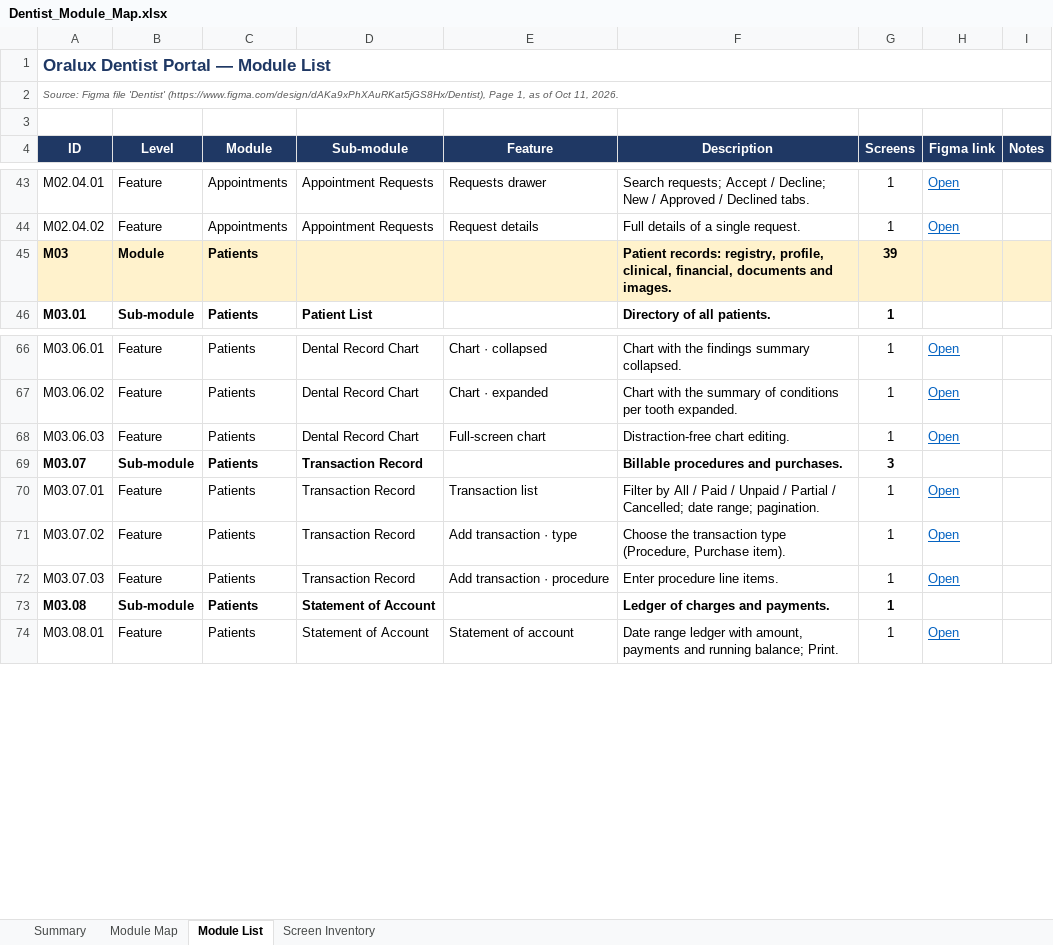
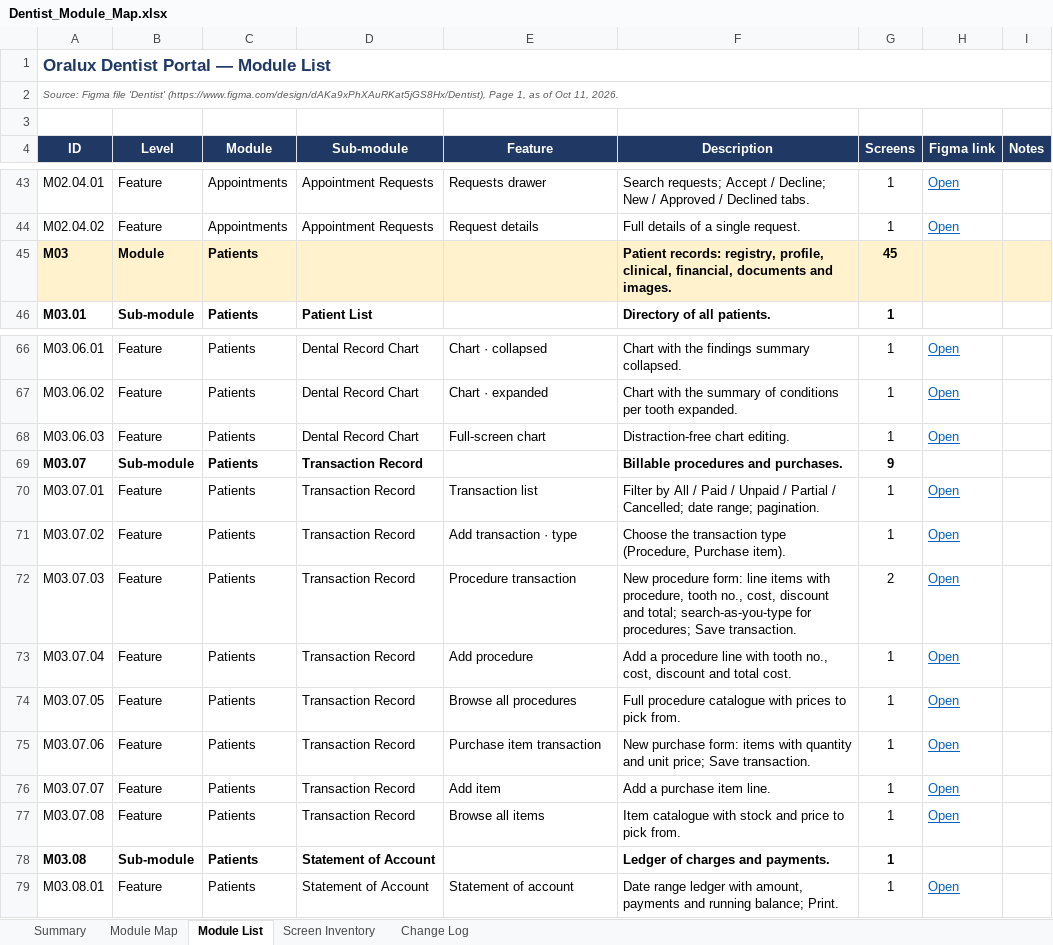
Before and after one commit to Chowpol/CCode, an Excel workbook: Dentist_Module_Map.xlsx, sheet Module List, drawn as a sheet; only a part is shown, gaps mark what is left out; values as stored, in another font and other column widths than the file's, no borders; charts and pictures not drawn; the diff names each change by its address in the sheet, - before the commit and + after, or states it on an @@ line.

```diff
--- a/Dentist_Module_Map.xlsx (sheet Module List)
+++ b/Dentist_Module_Map.xlsx (sheet Module List)
+sheet tab: Change Log
-G45 (Screens): 39
+G45 (Screens): 45
-G69 (Screens): 3
+G69 (Screens): 9
-E72 (Feature): Add transaction · procedure
+E72 (Feature): Procedure transaction
-F72 (Description): Enter procedure line items.
+F72 (Description): New procedure form: line items with procedure, tooth no., cost, discount and total; search-as-you-type for procedures; Save transaction.
-G72 (Screens): 1
+G72 (Screens): 2
+row 73: M03.07.04 | Feature | Patients | Transaction Record | Add procedure | Add a procedure line with tooth no., cost, discount and total cost. | 1 | Open
+row 74: M03.07.05 | Feature | Patients | Transaction Record | Browse all procedures | Full procedure catalogue with prices to pick from. | 1 | Open
+row 75: M03.07.06 | Feature | Patients | Transaction Record | Purchase item transaction | New purchase form: items with quantity and unit price; Save transaction. | 1 | Open
+row 76: M03.07.07 | Feature | Patients | Transaction Record | Add item | Add a purchase item line. | 1 | Open
+row 77: M03.07.08 | Feature | Patients | Transaction Record | Browse all items | Item catalogue with stock and price to pick from. | 1 | Open
```
Also changed, not shown: sheet Screen Inventory, sheet Module Map, sheet Summary, formulas that keep their value.
